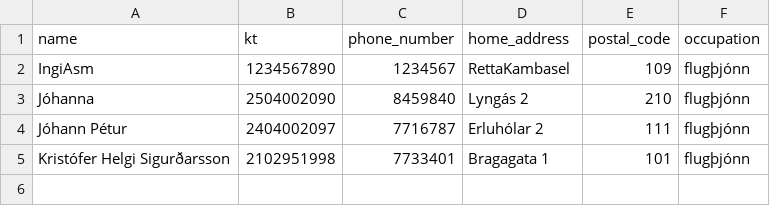
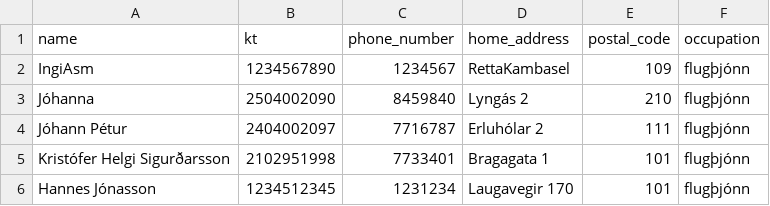
Before and after one commit to jonasingi02/Verklegt_n-mskei-_1_31, a CSV file: Code_files/data/files/flight_attendants.csv, drawn as a sheet; the diff names each change by its address in the sheet, - before the commit and + after, or states it on an @@ line.

```diff
--- a/Code_files/data/files/flight_attendants.csv
+++ b/Code_files/data/files/flight_attendants.csv
+row 6: Hannes Jónasson | 1234512345 | 1231234 | Laugavegir 170 | 101 | flugþjónn
```
Also changed, not shown: Code_files/data/files/all_staff.csv, 5 other files.
